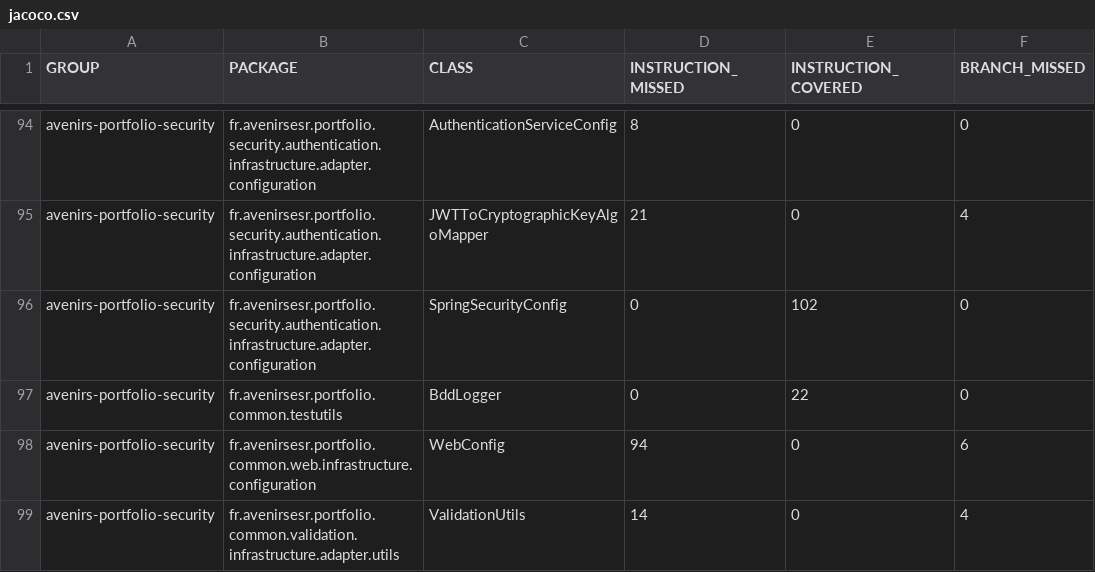
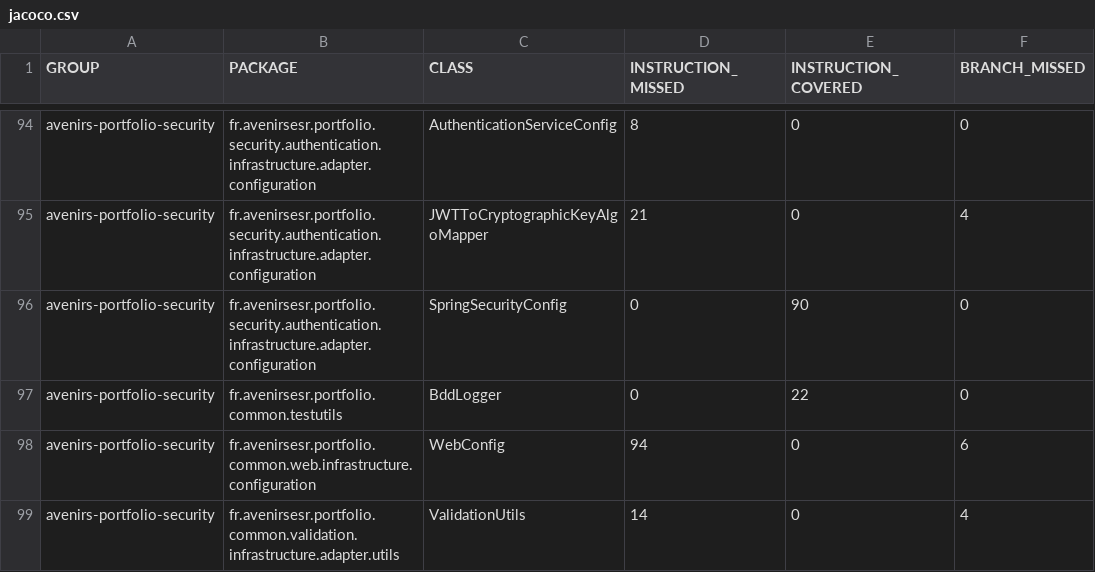
Before and after one commit to avenirs-esr/avenirs-portfolio-security, a CSV file: docs/jacoco-report/jacoco/jacoco.csv, drawn as a sheet; only a part is shown, gaps mark what is left out; the diff names each change by its address in the sheet, - before the commit and + after, or states it on an @@ line.

```diff
--- a/docs/jacoco-report/jacoco/jacoco.csv
+++ b/docs/jacoco-report/jacoco/jacoco.csv
-E96 (INSTRUCTION_COVERED): 102
+E96 (INSTRUCTION_COVERED): 90
```
Also changed, not shown: 8 other files.
